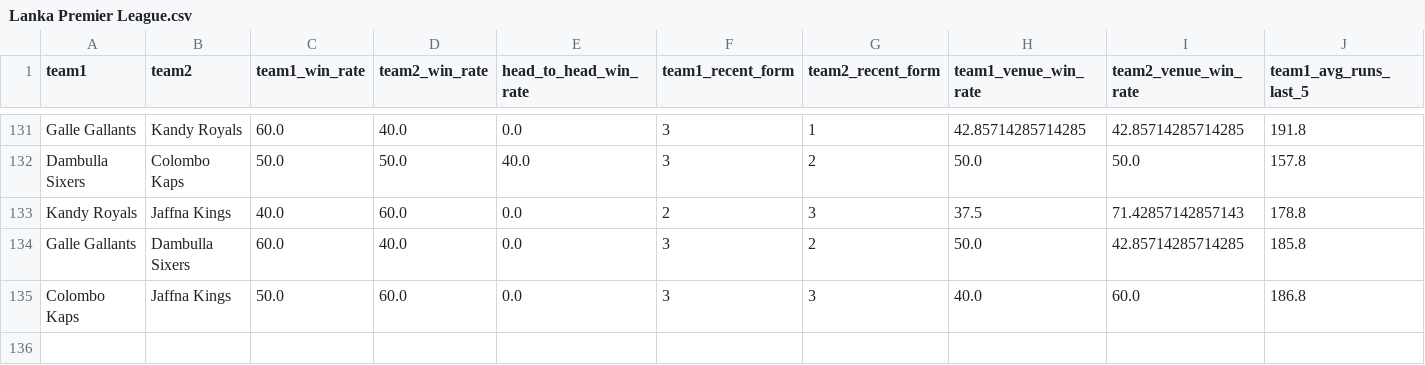
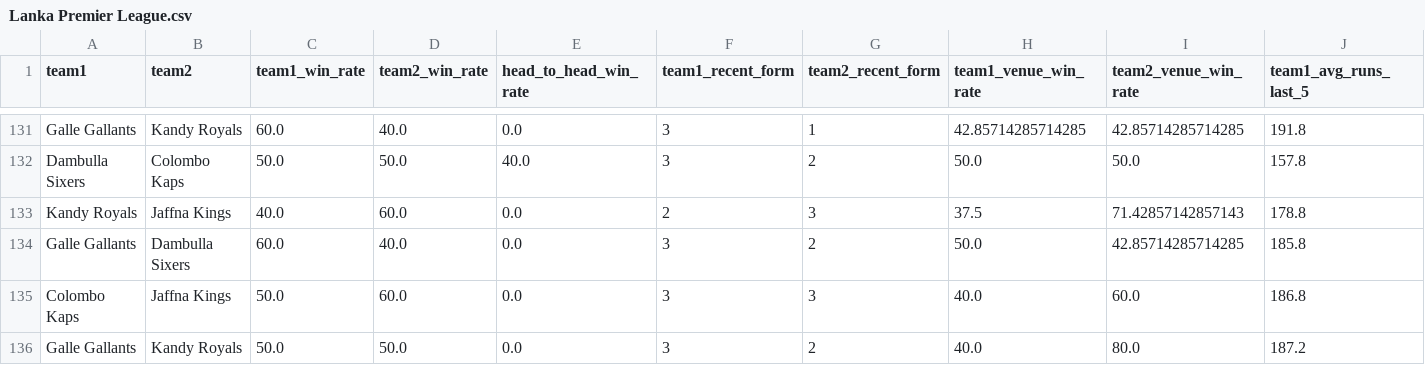
Before and after one commit to adichikate1/T20_Cricket-Predictor, a CSV file: static/data/Lanka Premier League.csv, drawn as a sheet; only a part is shown, gaps mark what is left out; rows hold the shown columns only; the diff names each change by its address in the sheet, - before the commit and + after, or states it on an @@ line.

Commit message:
Added new match

```diff
--- a/static/data/Lanka Premier League.csv
+++ b/static/data/Lanka Premier League.csv
+row 136: Galle Gallants | Kandy Royals | 50.0 | 50.0 | 0.0 | 3 | 2 | 40.0 | 80.0 | 187.2
```
